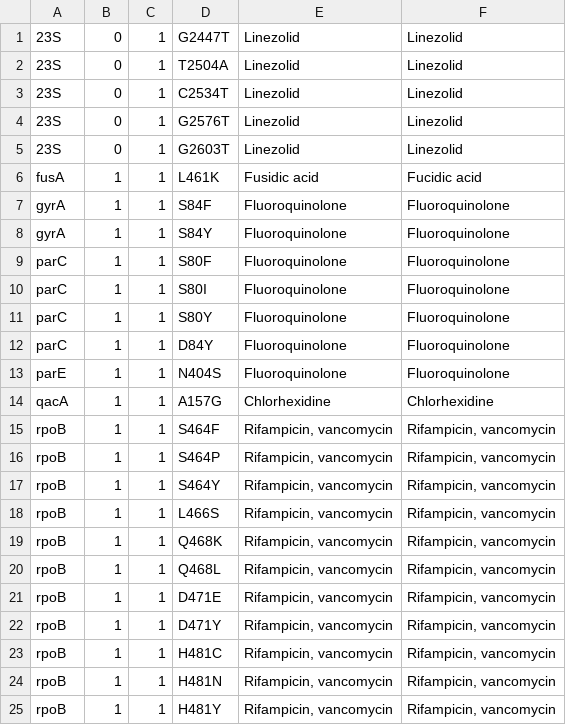
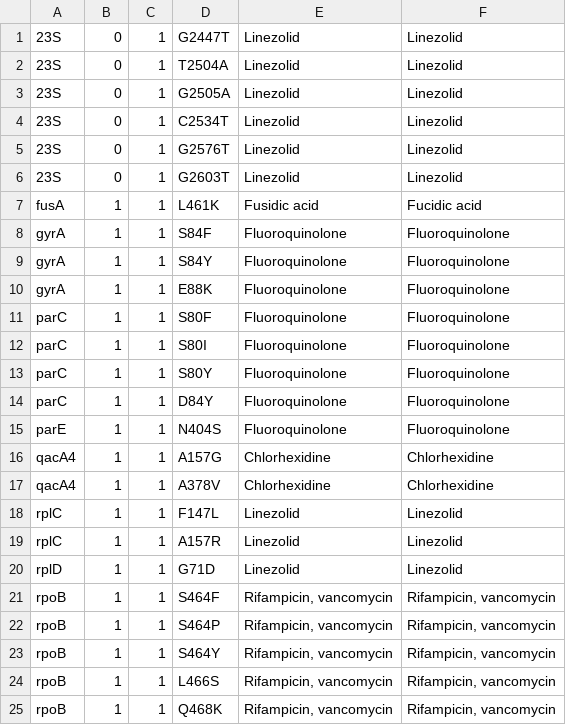
Before and after one commit to ssi-dk/GeneSNPdetector, a TSV file: resources/ariba_refs/S_epidermidis_AMR/01.filter.check_metadata.tsv, drawn as a sheet; only a part is shown; the shorter side is filled out with more unchanged rows.

```diff
--- a/resources/ariba_refs/S_epidermidis_AMR/01.filter.check_metadata.tsv
+++ b/resources/ariba_refs/S_epidermidis_AMR/01.filter.check_metadata.tsv
@@ -2,2 +2,3 @@
 23S	0	1	T2504A	Linezolid	Linezolid
+23S	0	1	G2505A	Linezolid	Linezolid
 23S	0	1	C2534T	Linezolid	Linezolid
@@ -8,2 +9,3 @@ gyrA	1	1	S84F	Fluoroquinolone	Fluoroquinolone
 gyrA	1	1	S84Y	Fluoroquinolone	Fluoroquinolone
+gyrA	1	1	E88K	Fluoroquinolone	Fluoroquinolone
 parC	1	1	S80F	Fluoroquinolone	Fluoroquinolone
@@ -13,3 +15,7 @@ parC	1	1	D84Y	Fluoroquinolone	Fluoroquinolone
 parE	1	1	N404S	Fluoroquinolone	Fluoroquinolone
-qacA	1	1	A157G	Chlorhexidine	Chlorhexidine
+qacA4	1	1	A157G	Chlorhexidine	Chlorhexidine
+qacA4	1	1	A378V	Chlorhexidine	Chlorhexidine
+rplC	1	1	F147L	Linezolid	Linezolid
+rplC	1	1	A157R	Linezolid	Linezolid
+rplD	1	1	G71D	Linezolid	Linezolid
 rpoB	1	1	S464F	Rifampicin, vancomycin	Rifampicin, vancomycin
```
Also changed, not shown: 46 other files.
